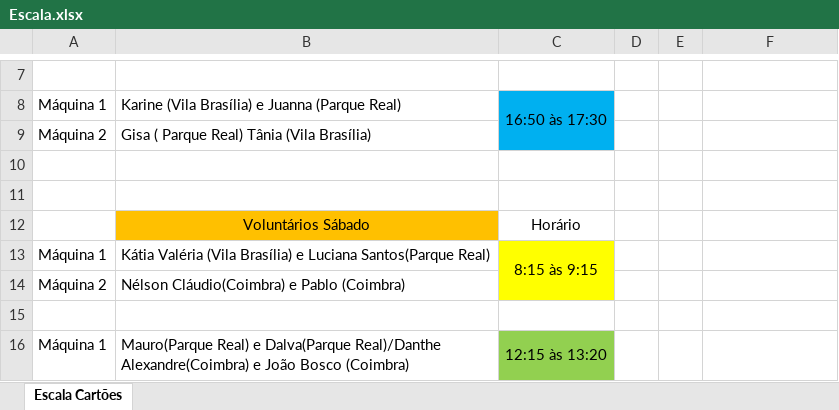
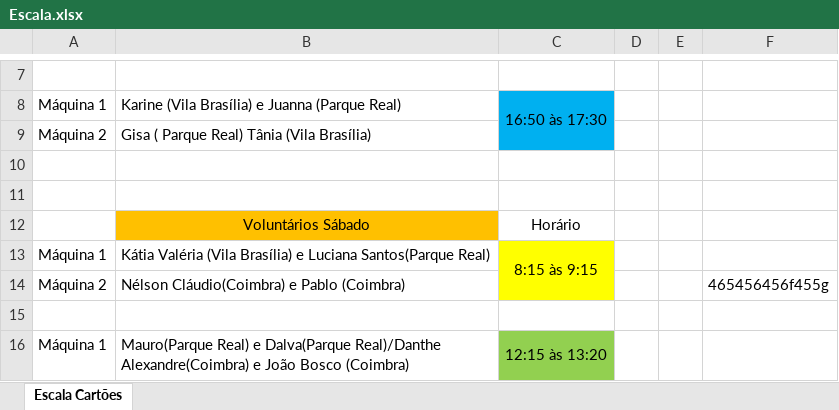
Before and after one commit to ralencar421/teste, an Excel workbook: Escala.xlsx, sheet Escala Cartões, drawn as a sheet; only a part is shown, gaps mark what is left out; values as stored, in another font and other column widths than the file's, no borders; the diff names each change by its address in the sheet, - before the commit and + after, or states it on an @@ line.

```diff
--- a/Escala.xlsx (sheet Escala Cartões)
+++ b/Escala.xlsx (sheet Escala Cartões)
-F14: (empty)
+F14: 465456456f455g
```
Also changed, not shown: 1 other file.
